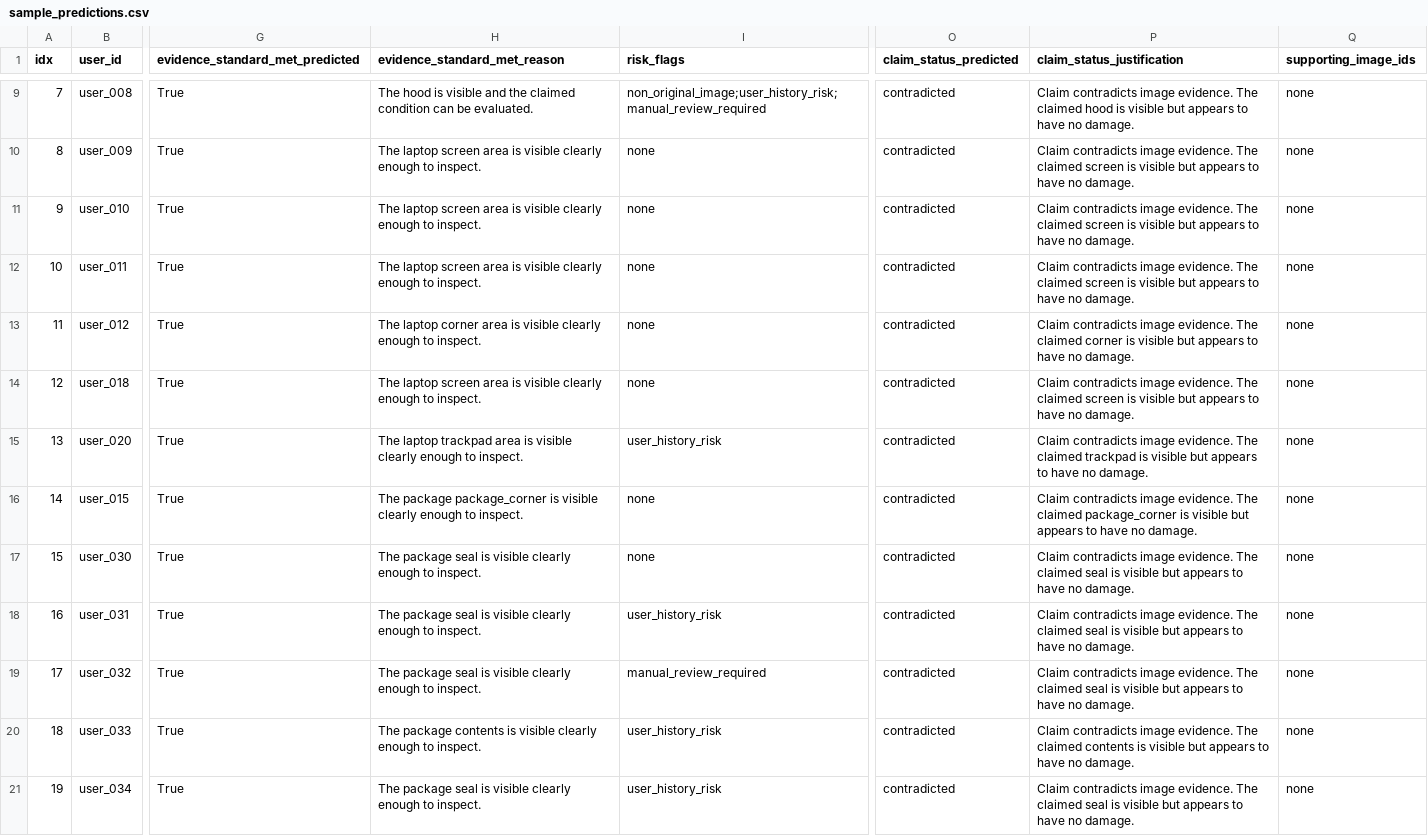
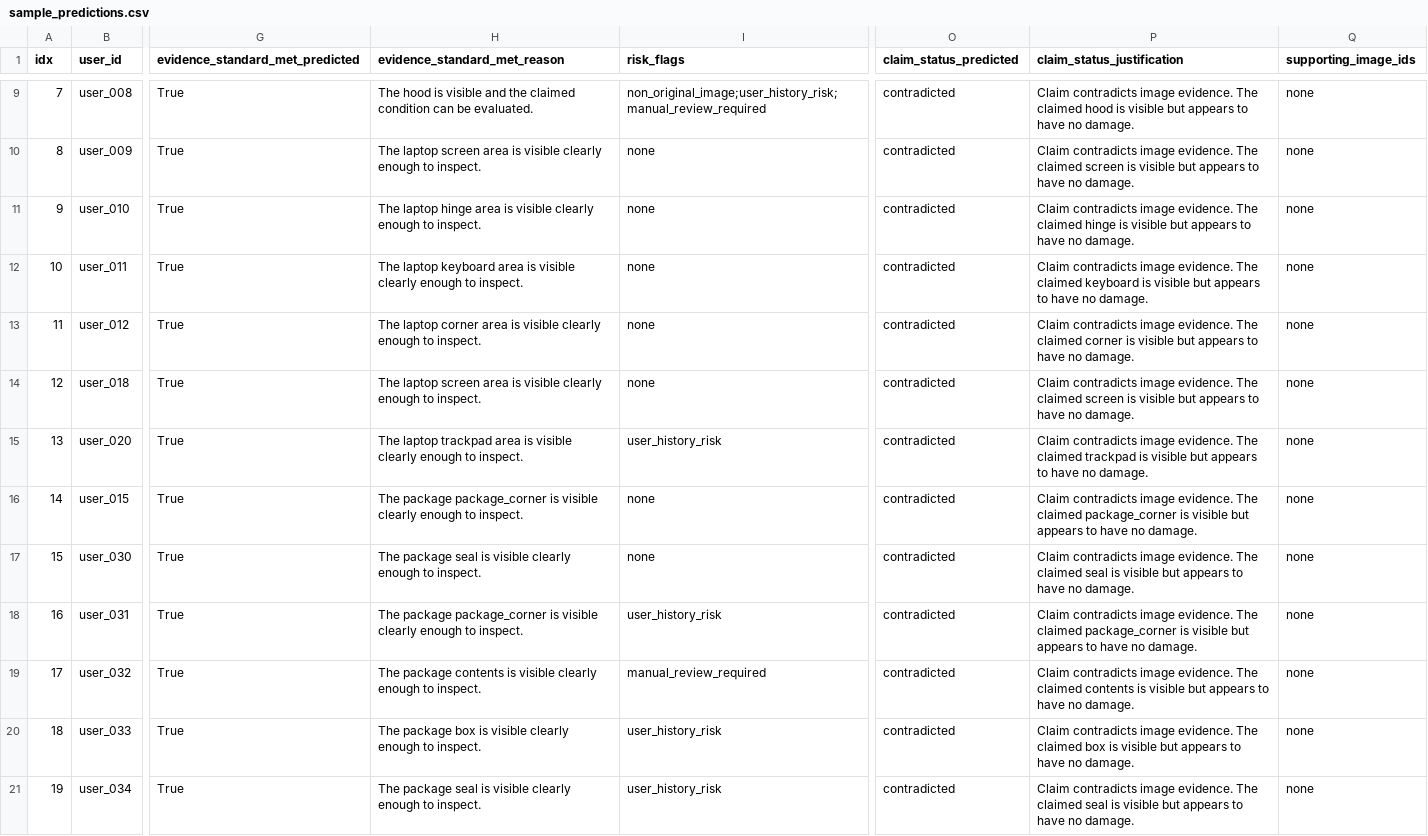
Before and after one commit to Radioactive009/broken-vehicles-monitoring-agent-hackerrank-orchestrate-june-2026, a CSV file: code/evaluation/sample_predictions.csv, drawn as a sheet; only a part is shown, gaps mark what is left out; the diff names each change by its address in the sheet, - before the commit and + after, or states it on an @@ line.

```diff
--- a/code/evaluation/sample_predictions.csv
+++ b/code/evaluation/sample_predictions.csv
-H11 (evidence_standard_met_reason): The laptop screen area is…
+H11 (evidence_standard_met_reason): The laptop hinge area is…
-P11 (claim_status_justification): …The claimed screen is visible…
+P11 (claim_status_justification): …The claimed hinge is visible…
-H12 (evidence_standard_met_reason): The laptop screen area is…
+H12 (evidence_standard_met_reason): The laptop keyboard area is…
-P12 (claim_status_justification): …The claimed screen is visible…
+P12 (claim_status_justification): …The claimed keyboard is visible…
-H18 (evidence_standard_met_reason): The package seal is visible…
+H18 (evidence_standard_met_reason): The package package_corner is visible…
-P18 (claim_status_justification): …The claimed seal is visible…
+P18 (claim_status_justification): …The claimed package_corner is visible…
-H19 (evidence_standard_met_reason): The package seal is visible…
+H19 (evidence_standard_met_reason): The package contents is visible…
-P19 (claim_status_justification): …The claimed seal is visible…
+P19 (claim_status_justification): …The claimed contents is visible…
-H20 (evidence_standard_met_reason): The package contents is visible…
+H20 (evidence_standard_met_reason): The package box is visible…
-P20 (claim_status_justification): …The claimed contents is visible…
+P20 (claim_status_justification): …The claimed box is visible…
```
Also changed, not shown: 2 other files.
